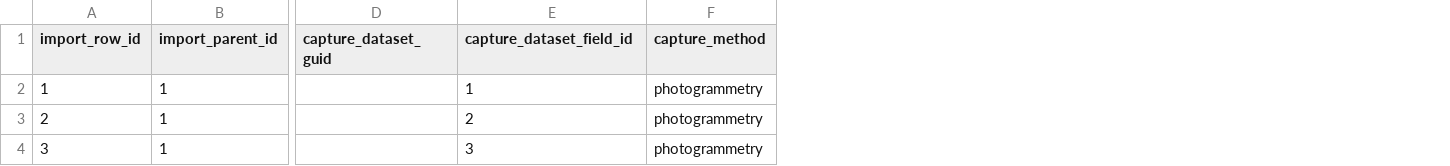
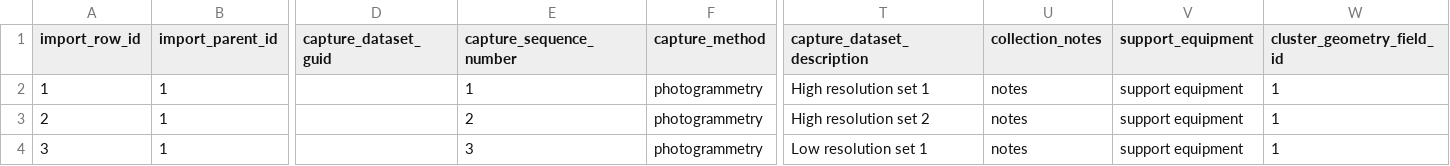
Before and after one commit to Smithsonian/dporepo, a CSV file: web/csv/capture_datasets_ex.csv, drawn as a sheet; only a part is shown, gaps mark what is left out; the diff names each change by its address in the sheet, - before the commit and + after, or states it on an @@ line.

Commit message:
Update template and example CSV for capture_dataset.
Change capture_dataset_field_id to capture_sequence_number throughout application.

```diff
--- a/web/csv/capture_datasets_ex.csv
+++ b/web/csv/capture_datasets_ex.csv
+column T (capture_dataset_description), rows 2-4: High resolution set 1 | High resolution set 2 | Low resolution set 1
+column U (collection_notes), rows 2-4: all notes
+column V (support_equipment), rows 2-4: all support equipment
+column W (cluster_geometry_field_id), rows 2-4: all 1
-E1: capture_dataset_field_id
+E1: capture_sequence_number
```
Also changed, not shown: web/csv/capture_datasets.csv, 7 other files.
